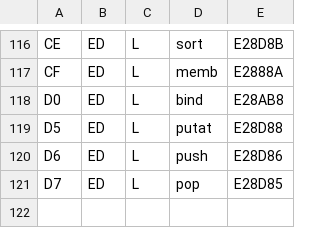
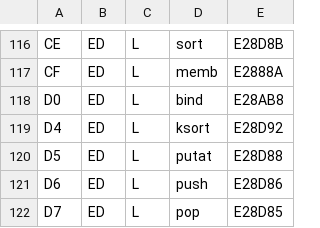
Before and after one commit to reardan/golf, a TSV file: expanded/data/codepage.tsv, drawn as a sheet; only a part is shown, gaps mark what is left out.

```diff
--- a/expanded/data/codepage.tsv
+++ b/expanded/data/codepage.tsv
@@ -118,2 +118,3 @@ CF	ED	L	memb	E2888A
 D0	ED	L	bind	E28AB8
+D4	ED	L	ksort	E28D92
 D5	ED	L	putat	E28D88
```
Also changed, not shown: 10 other files.
